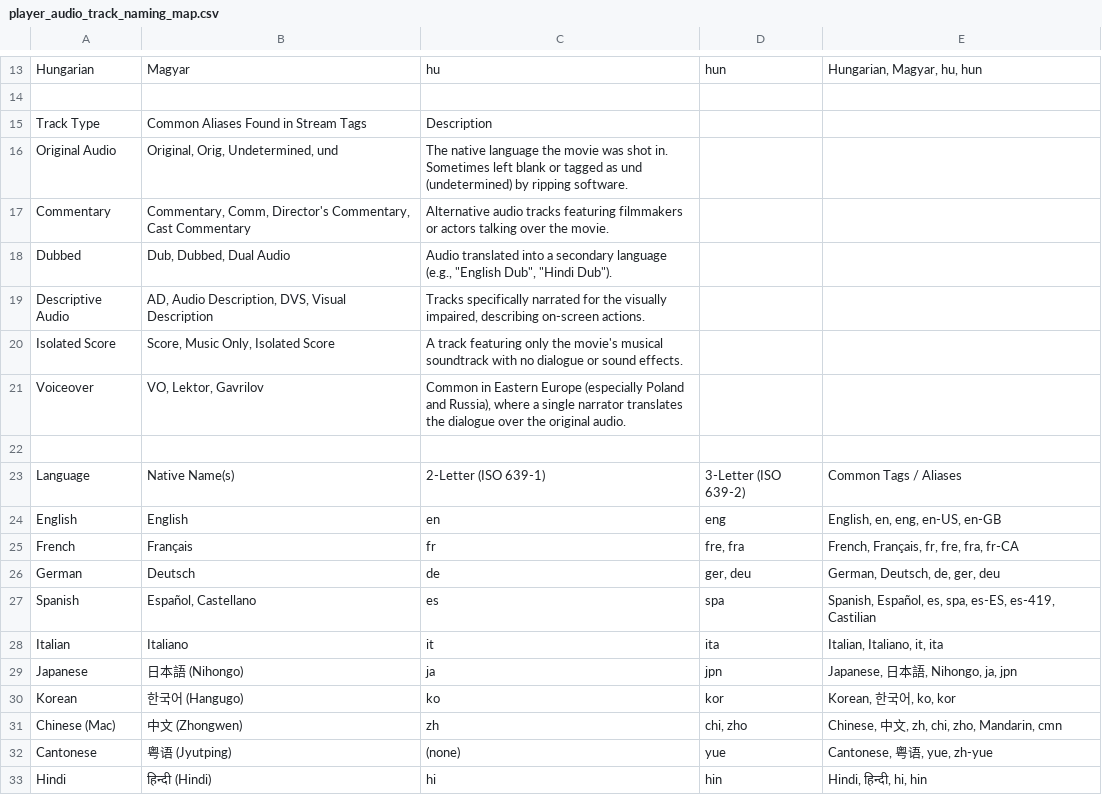
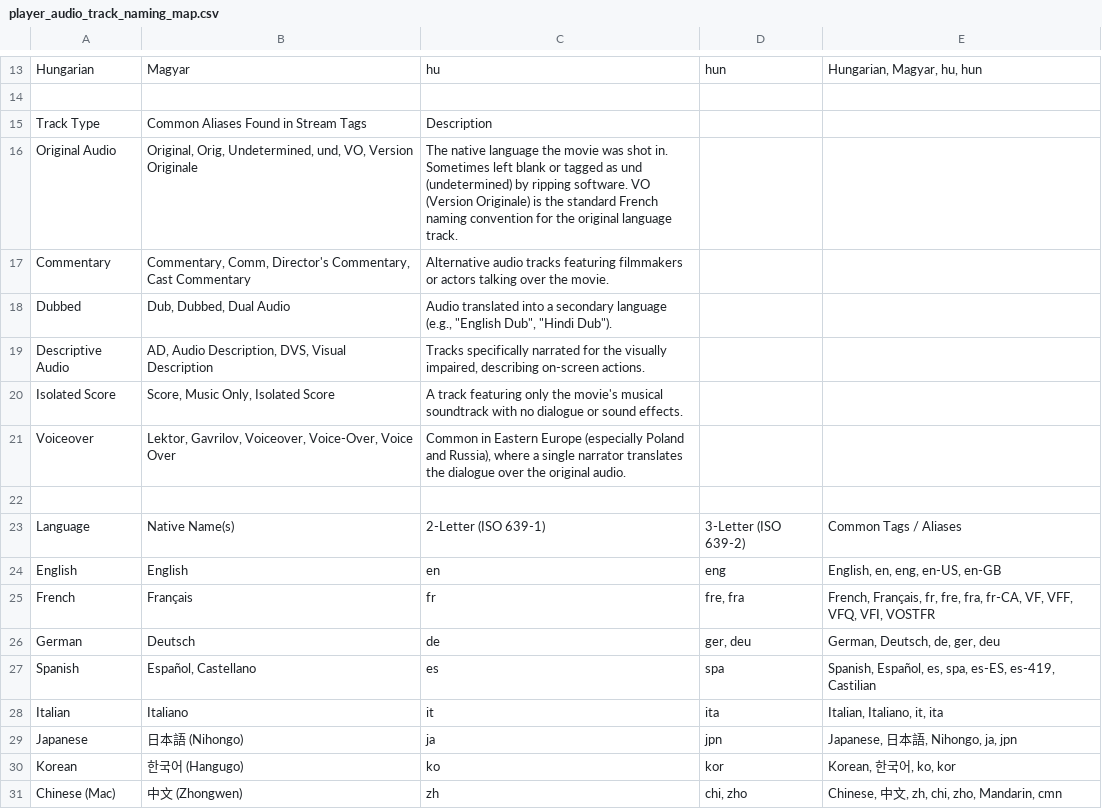
Before and after one commit to johnneerdael/nexio, a CSV file: app/src/main/resources/player_audio_track_naming_map.csv, drawn as a sheet; only a part is shown, gaps mark what is left out; the shorter side is filled out with more unchanged rows.

```diff
--- a/app/src/main/resources/player_audio_track_naming_map.csv
+++ b/app/src/main/resources/player_audio_track_naming_map.csv
@@ -15,3 +15,3 @@ Hungarian,Magyar,hu,hun,"Hungarian, Magyar, hu, hun"
 Track Type,Common Aliases Found in Stream Tags,Description,,
-Original Audio,"Original, Orig, Undetermined, und",The native language the movie was shot in. Sometimes left blank or tagged as und (undetermined) by ripping software.,,
+Original Audio,"Original, Orig, Undetermined, und, VO, Version Originale",The native language the movie was shot in. Sometimes left blank or tagged as und (undetermined) by ripping software. VO (Version Originale) is the standard French naming convention for the original language track.,,
 Commentary,"Commentary, Comm, Director's Commentary, Cast Commentary",Alternative audio tracks featuring filmmakers or actors talking over the movie.,,
@@ -20,3 +20,3 @@ Descriptive Audio,"AD, Audio Description, DVS, Visual Description","Tracks speci
 Isolated Score,"Score, Music Only, Isolated Score",A track featuring only the movie's musical soundtrack with no dialogue or sound effects.,,
-Voiceover,"VO, Lektor, Gavrilov","Common in Eastern Europe (especially Poland and Russia), where a single narrator translates the dialogue over the original audio.",,
+Voiceover,"Lektor, Gavrilov, Voiceover, Voice-Over, Voice Over","Common in Eastern Europe (especially Poland and Russia), where a single narrator translates the dialogue over the original audio.",,
 ,,,,
@@ -24,3 +24,3 @@ Language,Native Name(s),2-Letter (ISO 639-1),3-Letter (ISO 639-2),Common Tags /
 English,English,en,eng,"English, en, eng, en-US, en-GB"
-French,Français,fr,"fre, fra","French, Français, fr, fre, fra, fr-CA"
+French,Français,fr,"fre, fra","French, Français, fr, fre, fra, fr-CA, VF, VFF, VFQ, VFI, VOSTFR"
 German,Deutsch,de,"ger, deu","German, Deutsch, de, ger, deu"
```
Also changed, not shown: 2 other files.
